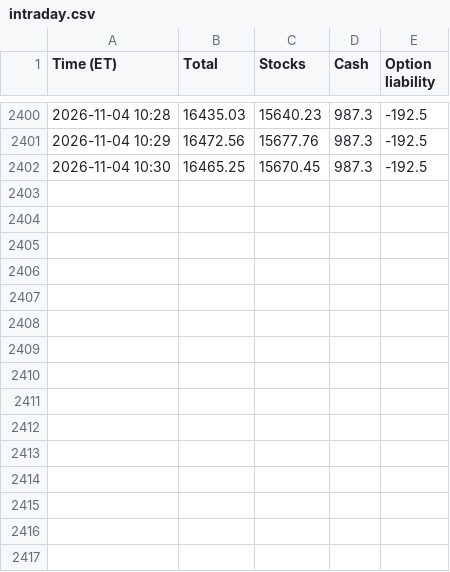
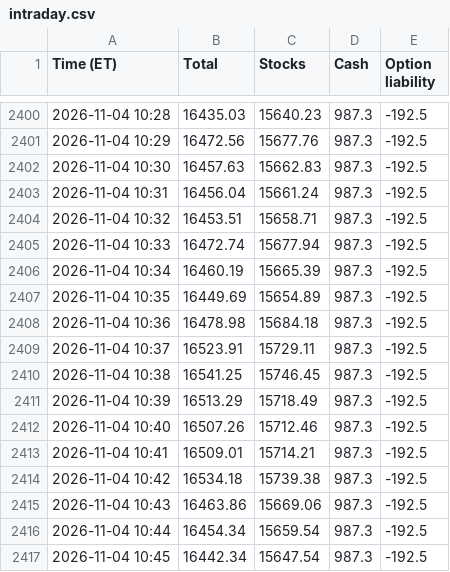
Before and after one commit to AT4Engineer/pq-22e56fd9, a CSV file: data/intraday.csv, drawn as a sheet; only a part is shown, gaps mark what is left out.

```diff
--- a/data/intraday.csv
+++ b/data/intraday.csv
@@ -2401,2 +2401,17 @@ Time (ET),Total,Stocks,Cash,Option liability
 2026-11-04 10:29,16472.56,15677.76,987.3,-192.5
-2026-11-04 10:30,16465.25,15670.45,987.3,-192.5
+2026-11-04 10:30,16457.63,15662.83,987.3,-192.5
+2026-11-04 10:31,16456.04,15661.24,987.3,-192.5
+2026-11-04 10:32,16453.51,15658.71,987.3,-192.5
+2026-11-04 10:33,16472.74,15677.94,987.3,-192.5
+2026-11-04 10:34,16460.19,15665.39,987.3,-192.5
+2026-11-04 10:35,16449.69,15654.89,987.3,-192.5
+2026-11-04 10:36,16478.98,15684.18,987.3,-192.5
+2026-11-04 10:37,16523.91,15729.11,987.3,-192.5
+2026-11-04 10:38,16541.25,15746.45,987.3,-192.5
+2026-11-04 10:39,16513.29,15718.49,987.3,-192.5
+2026-11-04 10:40,16507.26,15712.46,987.3,-192.5
+2026-11-04 10:41,16509.01,15714.21,987.3,-192.5
+2026-11-04 10:42,16534.18,15739.38,987.3,-192.5
+2026-11-04 10:43,16463.86,15669.06,987.3,-192.5
+2026-11-04 10:44,16454.34,15659.54,987.3,-192.5
+2026-11-04 10:45,16442.34,15647.54,987.3,-192.5
```
Also changed, not shown: data/current.csv, data/history.csv, 16 other files.
